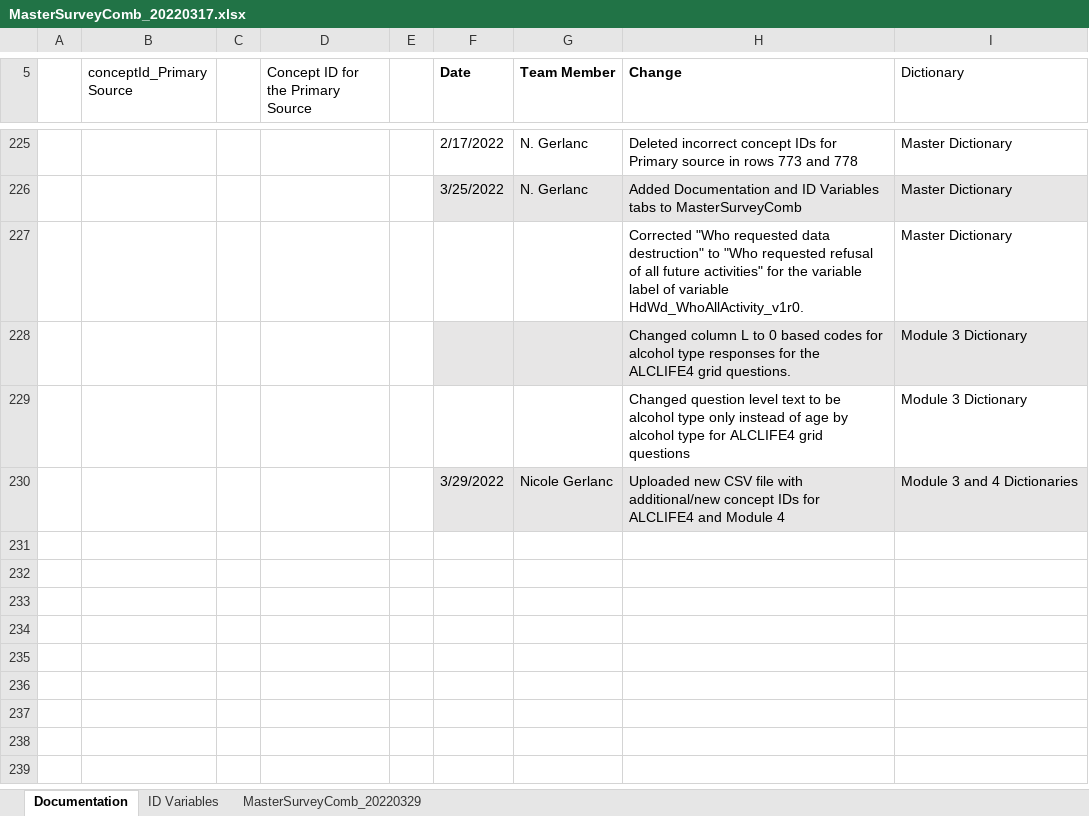
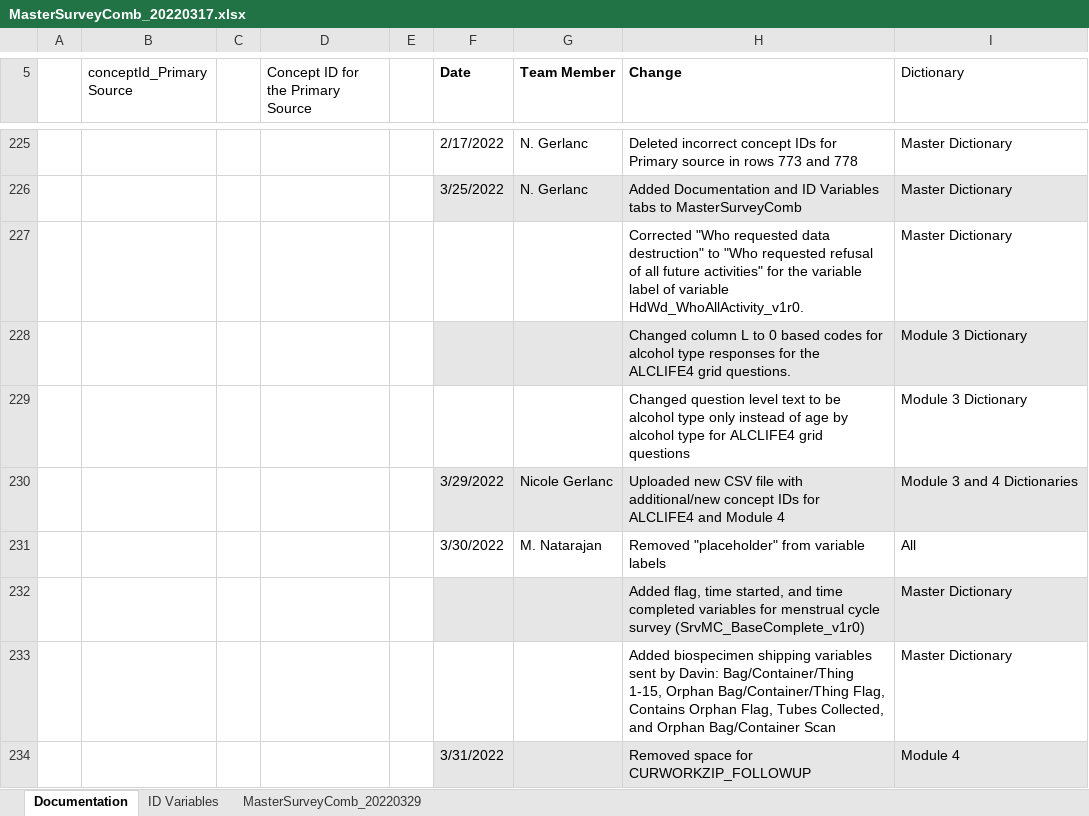
Before and after one commit to Analyticsphere/ConnectMasterAndSurveyCombinedDataDictionary, an Excel workbook: MasterSurveyComb_20220317.xlsx, sheet Documentation, drawn as a sheet; only a part is shown, gaps mark what is left out; values as stored, in another font and other column widths than the file's, no borders; the diff names each change by its address in the sheet, - before the commit and + after, or states it on an @@ line.

```diff
--- a/MasterSurveyComb_20220317.xlsx (sheet Documentation)
+++ b/MasterSurveyComb_20220317.xlsx (sheet Documentation)
+row 231:  |  |  |  |  | 3/30/2022 | M. Natarajan | Removed "placeholder" from variable labels | All
+row 232:  |  |  |  |  |  |  | Added flag, time started, and time completed variables for menstrual cycle survey (SrvMC_BaseComplete_v1r0) | Master Dictionary
+row 233:  |  |  |  |  |  |  | Added biospecimen shipping variables sent by Davin: Bag/Container/Thing 1-15, Orphan Bag/Container/Thing Flag, Contains Orphan Flag, Tubes Collected, and Orphan Bag/Container Scan | Master Dictionary
+row 234:  |  |  |  |  | 3/31/2022 |  | Removed space for CURWORKZIP_FOLLOWUP | Module 4
```
Also changed, not shown: sheet MasterSurveyComb_20220329.
